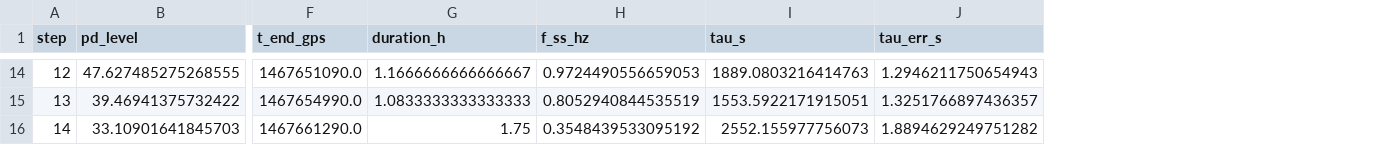
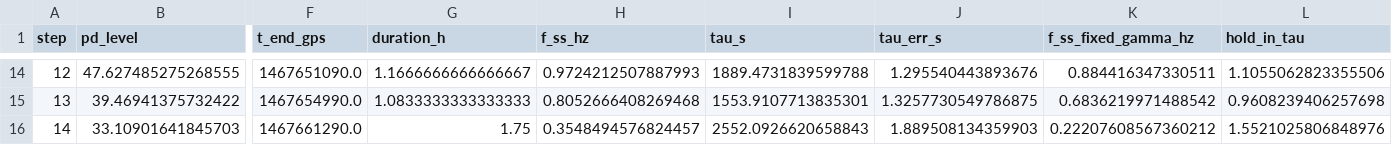
Before and after one commit to Moore-Lab/Decay-Sail, a CSV file: analysis/laser_stepdown_steps.csv, drawn as a sheet; only a part is shown, gaps mark what is left out; the diff covers the shown part only; the diff names each change by its address in the sheet, - before the commit and + after, or states it on an @@ line.

```diff
--- a/analysis/laser_stepdown_steps.csv
+++ b/analysis/laser_stepdown_steps.csv
+column K (f_ss_fixed_gamma_hz), rows 14-16: 0.884416347330511 | 0.6836219971488542 | 0.22207608567360212
+column L (hold_in_tau), rows 14-16: 1.1055062823355506 | 0.9608239406257698 | 1.5521025806848976
-H14 (f_ss_hz): 0.9724490556659053
+H14 (f_ss_hz): 0.9724212507887993
-I14 (tau_s): 1889.0803216414763
+I14 (tau_s): 1889.4731839599788
-J14 (tau_err_s): 1.2946211750654943
+J14 (tau_err_s): 1.295540443893676
-H15 (f_ss_hz): 0.8052940844535519
+H15 (f_ss_hz): 0.8052666408269468
-I15 (tau_s): 1553.5922171915051
+I15 (tau_s): 1553.9107713835301
-J15 (tau_err_s): 1.3251766897436357
+J15 (tau_err_s): 1.3257730549786875
-H16 (f_ss_hz): 0.3548439533095192
+H16 (f_ss_hz): 0.3548494576824457
-I16 (tau_s): 2552.155977756073
+I16 (tau_s): 2552.0926620658843
-J16 (tau_err_s): 1.8894629249751282
+J16 (tau_err_s): 1.889508134359903
```
Also changed, not shown: 30 edited cells elsewhere in this file, 2 other files.
